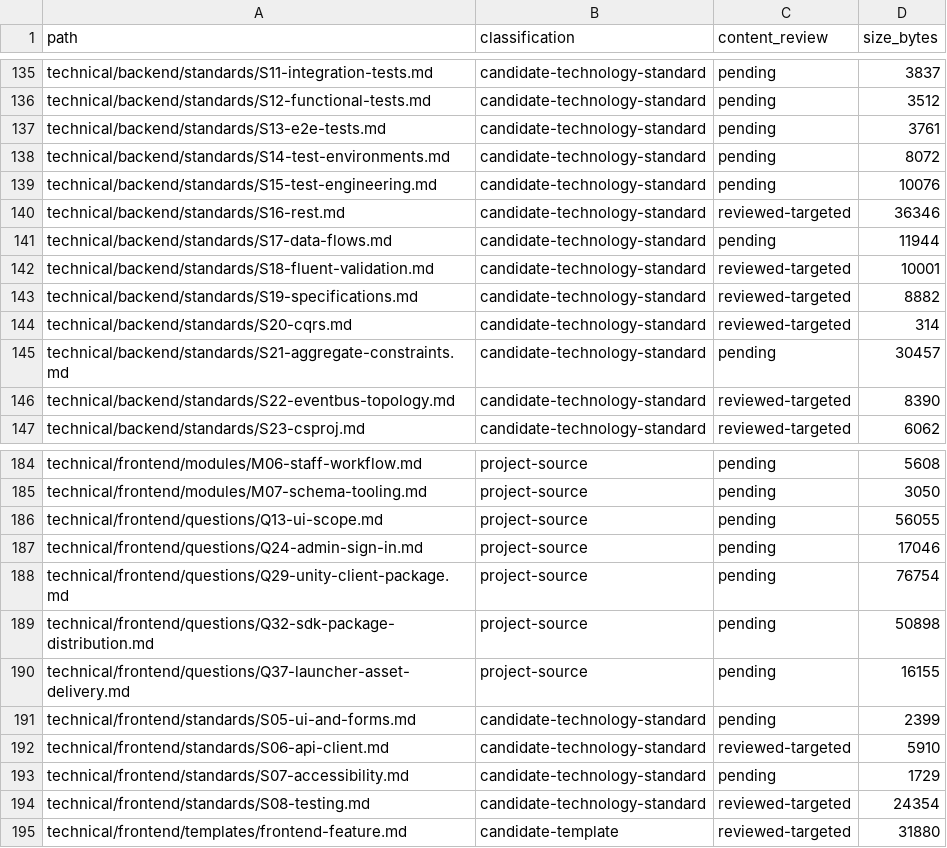
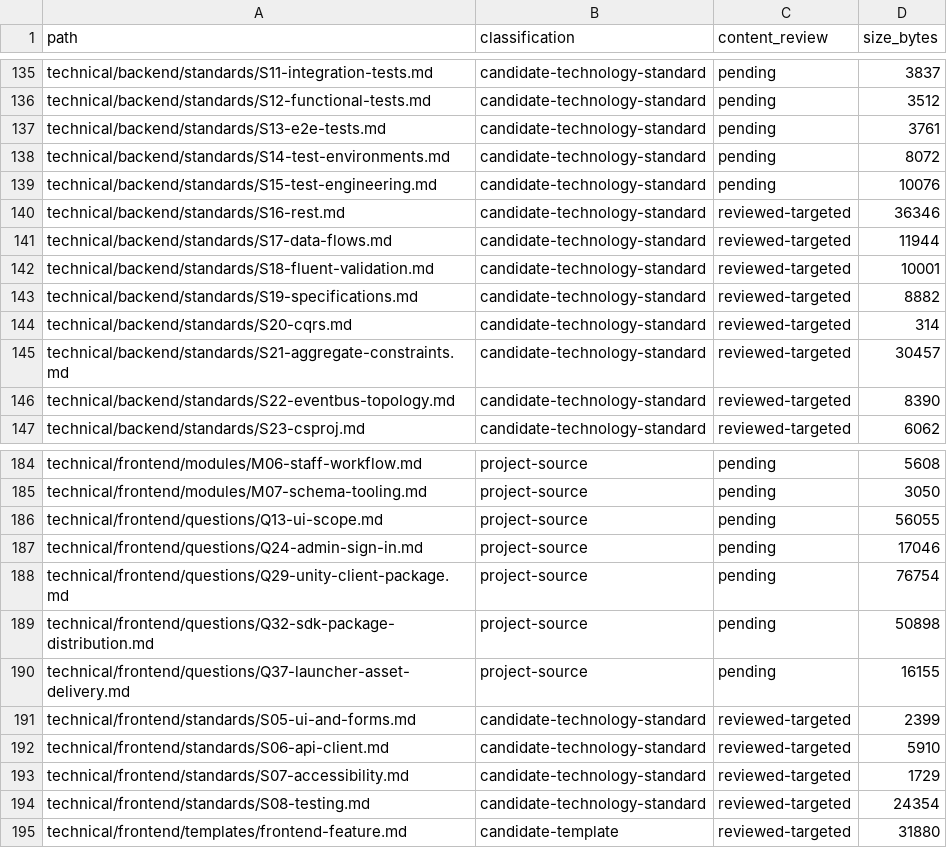
Before and after one commit to Spooffit/docs-boilerplate, a CSV file: docs/audit/legacy-inventory.csv, drawn as a sheet; only a part is shown, gaps mark what is left out.

Commit message:
docs: generalize remaining data-flow, domain-constraints and accessible-form rules

```diff
--- a/docs/audit/legacy-inventory.csv
+++ b/docs/audit/legacy-inventory.csv
@@ -140,3 +140,3 @@ technical/backend/standards/S15-test-engineering.md,candidate-technology-standar
 technical/backend/standards/S16-rest.md,candidate-technology-standard,reviewed-targeted,36346
-technical/backend/standards/S17-data-flows.md,candidate-technology-standard,pending,11944
+technical/backend/standards/S17-data-flows.md,candidate-technology-standard,reviewed-targeted,11944
 technical/backend/standards/S18-fluent-validation.md,candidate-technology-standard,reviewed-targeted,10001
@@ -144,3 +144,3 @@ technical/backend/standards/S19-specifications.md,candidate-technology-standard,
 technical/backend/standards/S20-cqrs.md,candidate-technology-standard,reviewed-targeted,314
-technical/backend/standards/S21-aggregate-constraints.md,candidate-technology-standard,pending,30457
+technical/backend/standards/S21-aggregate-constraints.md,candidate-technology-standard,reviewed-targeted,30457
 technical/backend/standards/S22-eventbus-topology.md,candidate-technology-standard,reviewed-targeted,8390
@@ -190,5 +190,5 @@ technical/frontend/questions/Q32-sdk-package-distribution.md,project-source,pend
 technical/frontend/questions/Q37-launcher-asset-delivery.md,project-source,pending,16155
-technical/frontend/standards/S05-ui-and-forms.md,candidate-technology-standard,pending,2399
+technical/frontend/standards/S05-ui-and-forms.md,candidate-technology-standard,reviewed-targeted,2399
 technical/frontend/standards/S06-api-client.md,candidate-technology-standard,reviewed-targeted,5910
-technical/frontend/standards/S07-accessibility.md,candidate-technology-standard,pending,1729
+technical/frontend/standards/S07-accessibility.md,candidate-technology-standard,reviewed-targeted,1729
 technical/frontend/standards/S08-testing.md,candidate-technology-standard,reviewed-targeted,24354
```
Also changed, not shown: 6 other files.
